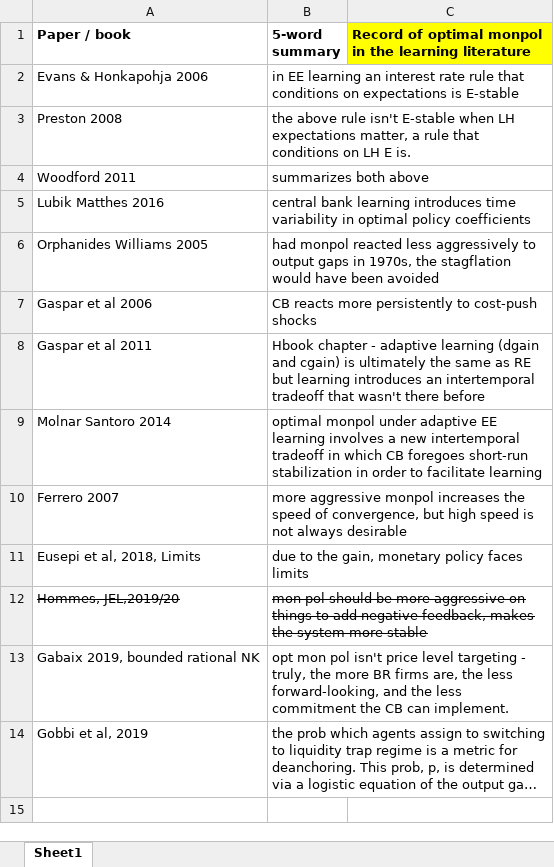
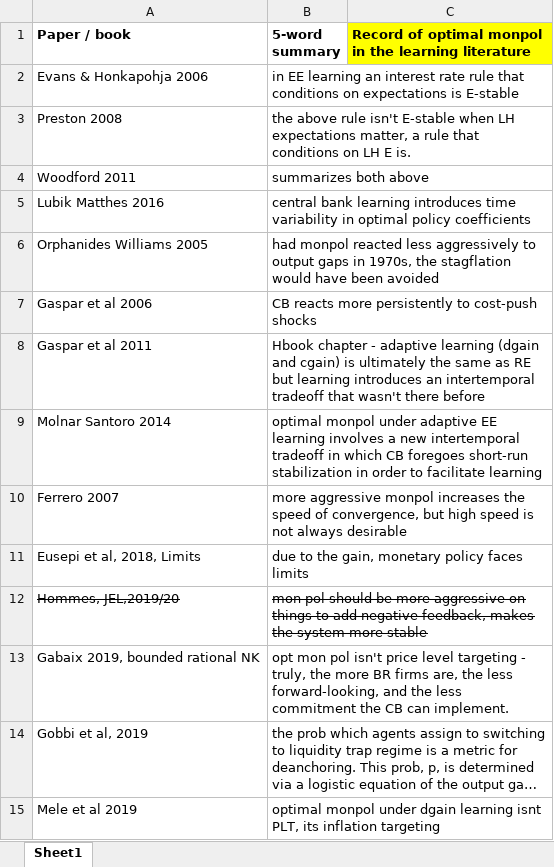
Before and after one commit to lauragati/next, an Excel workbook: literature/record_opt_monpol_learning.xlsx, sheet Sheet1, drawn as a sheet; long unchanged cells end in …; values as stored, in another font and other column widths than the file's, no borders; the diff names each change by its address in the sheet, - before the commit and + after, or states it on an @@ line.

```diff
--- a/literature/record_opt_monpol_learning.xlsx (sheet Sheet1)
+++ b/literature/record_opt_monpol_learning.xlsx (sheet Sheet1)
+row 15: Mele et al 2019 | optimal monpol under dgain learning isnt PLT, its inflation targeting
```
Also changed, not shown: 13 other files.
